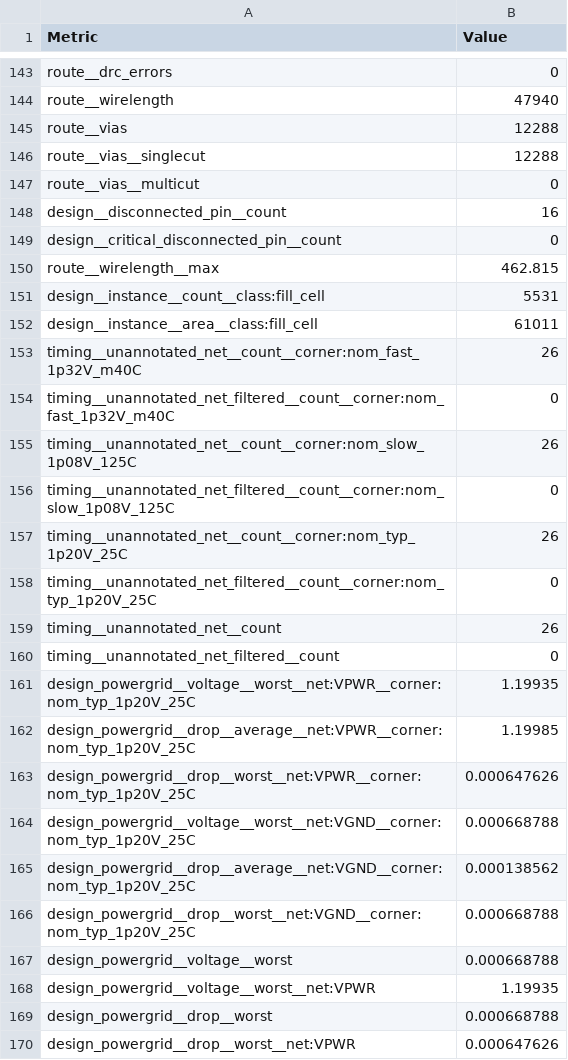
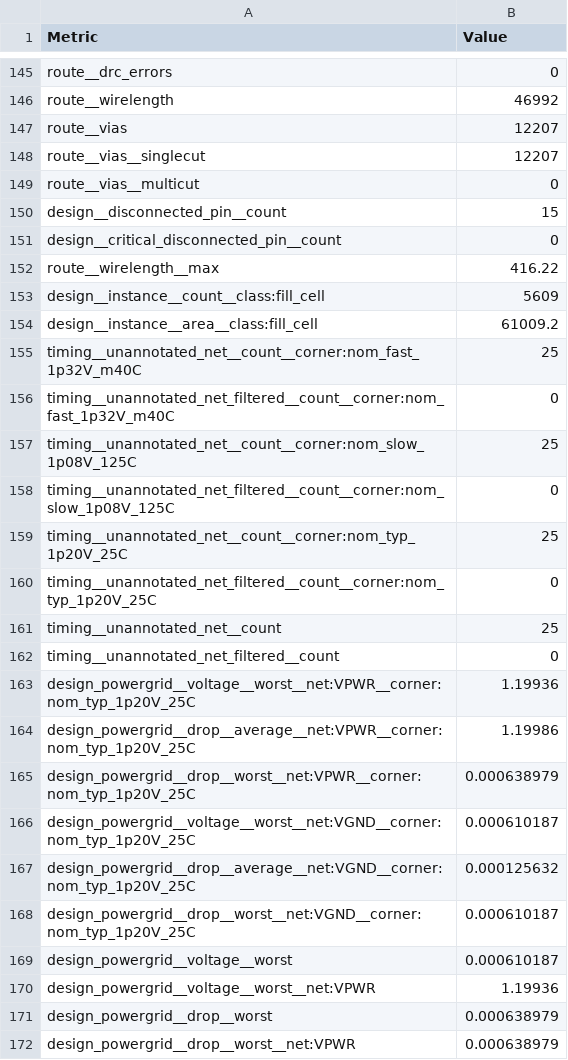
Before and after one commit to towoe/heichips25-ppwm, a CSV file: macro/metrics.csv, drawn as a sheet; only a part is shown, gaps mark what is left out; addresses are those after the commit; the diff covers the shown part only; the diff names each change by its address in the sheet, - before the commit and + after, or states it on an @@ line.

```diff
--- a/macro/metrics.csv
+++ b/macro/metrics.csv
-B146 (Value): 47940
+B146 (Value): 46992
-B147:B148 (Value): 12288
+B147:B148 (Value): 12207
-B150 (Value): 16
+B150 (Value): 15
-B152 (Value): 462.815
+B152 (Value): 416.22
-B153 (Value): 5531
+B153 (Value): 5609
-B154 (Value): 61011
+B154 (Value): 61009.2
-B155 (Value): 26
+B155 (Value): 25
-B157 (Value): 26
+B157 (Value): 25
-B159 (Value): 26
+B159 (Value): 25
-B161 (Value): 26
+B161 (Value): 25
-B163 (Value): 1.19935
+B163 (Value): 1.19936
-B164 (Value): 1.19985
+B164 (Value): 1.19986
-B165 (Value): 0.000647626
+B165 (Value): 0.000638979
-B166 (Value): 0.000668788
+B166 (Value): 0.000610187
-B167 (Value): 0.000138562
+B167 (Value): 0.000125632
-B168:B169 (Value): 0.000668788
+B168:B169 (Value): 0.000610187
-B170 (Value): 1.19935
+B170 (Value): 1.19936
-B171 (Value): 0.000668788
+B171 (Value): 0.000638979
-B172 (Value): 0.000647626
+B172 (Value): 0.000638979
```
Also changed, not shown: 2 added rows and 62 edited cells elsewhere in this file, 19 other files.
